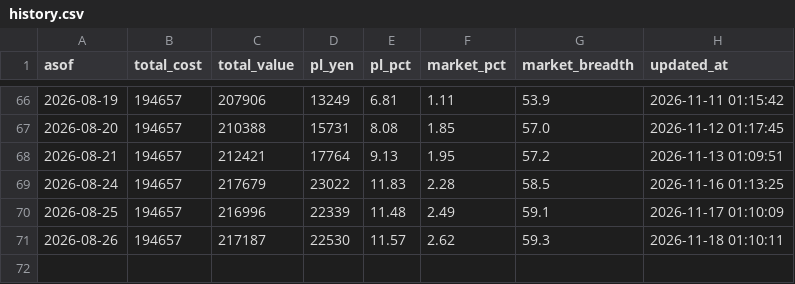
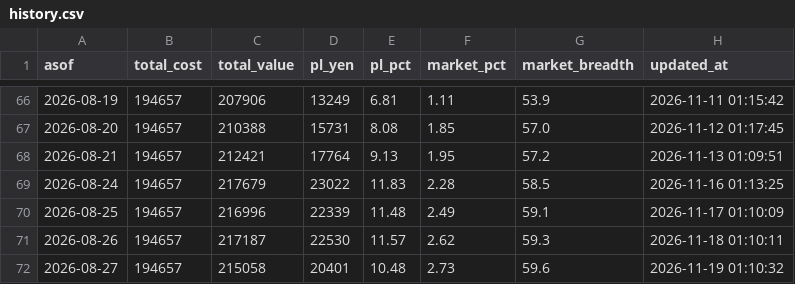
Before and after one commit to ytongu/ws-claude-setup, a CSV file: scripts/jp-stock/portfolio/history.csv, drawn as a sheet; only a part is shown, gaps mark what is left out.

```diff
--- a/scripts/jp-stock/portfolio/history.csv
+++ b/scripts/jp-stock/portfolio/history.csv
@@ -71 +71,2 @@
 2026-08-26,194657,217187,22530,11.57,2.62,59.3,2026-11-18 01:10:11
+2026-08-27,194657,215058,20401,10.48,2.73,59.6,2026-11-19 01:10:32
```
Also changed, not shown: 1 other file.
